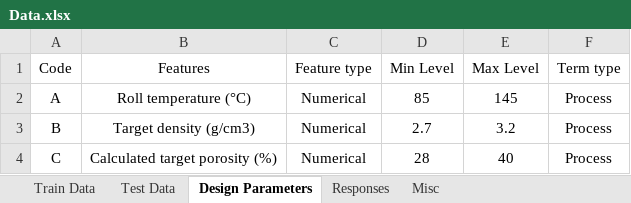
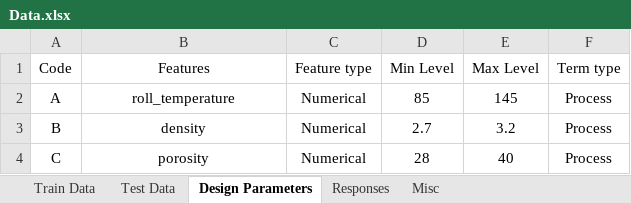
Before and after one commit to mfvhidalgo/ML, an Excel workbook: docs/examples and guides/auto_mlr_notebook/Data.xlsx, sheet Design Parameters, drawn as a sheet; values as stored, in another font and other column widths than the file's, no borders; the diff names each change by its address in the sheet, - before the commit and + after, or states it on an @@ line.

```diff
--- a/docs/examples and guides/auto_mlr_notebook/Data.xlsx (sheet Design Parameters)
+++ b/docs/examples and guides/auto_mlr_notebook/Data.xlsx (sheet Design Parameters)
-B2 (Features): Roll temperature (°C)
+B2 (Features): roll_temperature
-B3 (Features): Target density (g/cm3)
+B3 (Features): density
-B4 (Features): Calculated target porosity (%)
+B4 (Features): porosity
```
Also changed, not shown: sheet Test Data, sheet Train Data, sheet Responses, 5 other files.
